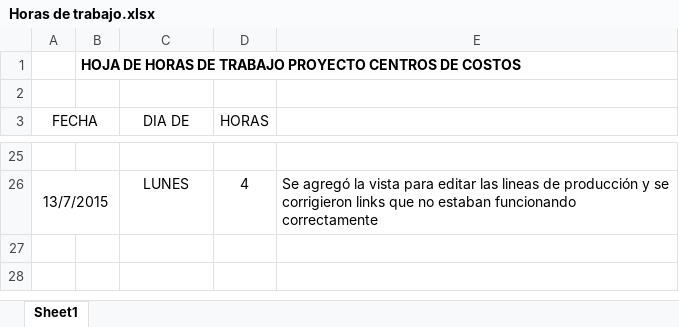
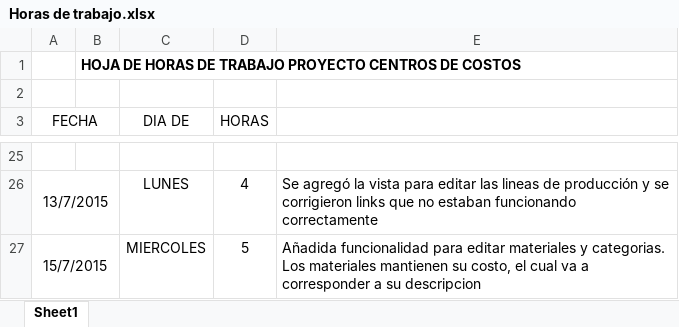
Before and after one commit to Carlows/ProyectoCentroCostos, an Excel workbook: Horas de trabajo.xlsx, sheet Sheet1, drawn as a sheet; only a part is shown, gaps mark what is left out; values as stored, in another font and other column widths than the file's, no borders; the diff names each change by its address in the sheet, - before the commit and + after, or states it on an @@ line.

Commit message:
Editar materiales y categorias

```diff
--- a/Horas de trabajo.xlsx (sheet Sheet1)
+++ b/Horas de trabajo.xlsx (sheet Sheet1)
+row 27: 15/7/2015 |  | MIERCOLES | 5 | Añadida funcionalidad para editar materiales y categorias. Los materiales mantienen su costo, el cual va a corresponder a su descripcion
```
Also changed, not shown: 22 other files.
